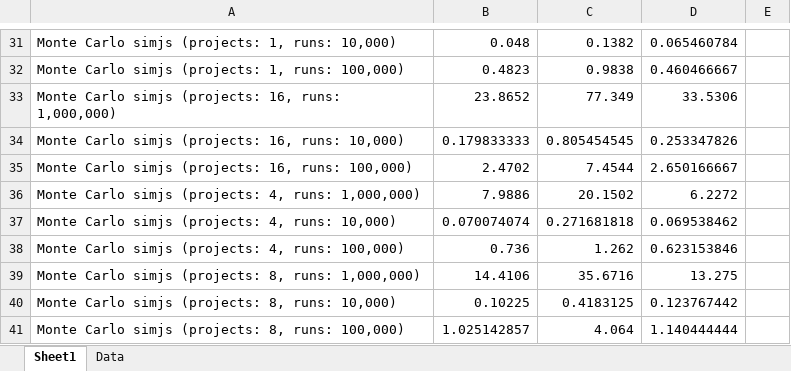
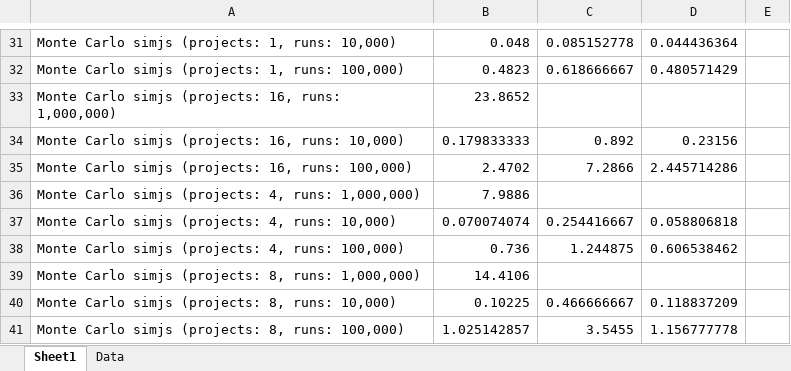
Before and after one commit to MichaReiser/parallel-es-example, an Excel workbook: benchmarks/benchmarks.xlsx, sheet Sheet1, drawn as a sheet; only a part is shown, gaps mark what is left out; values as stored, in another font and other column widths than the file's, no borders; charts and pictures not drawn; the diff covers the shown part only; the diff names each change by its address in the sheet, - before the commit and + after, or states it on an @@ line.

```diff
--- a/benchmarks/benchmarks.xlsx (sheet Sheet1)
+++ b/benchmarks/benchmarks.xlsx (sheet Sheet1)
-C31: 0.1382
+C31: 0.085152778
-D31: 0.065460784
+D31: 0.044436364
-C32: 0.9838
+C32: 0.618666667
-D32: 0.460466667
+D32: 0.480571429
-C33: 77.349
+C33: (empty)
-D33: 33.5306
+D33: (empty)
-C34: 0.805454545
+C34: 0.892
-D34: 0.253347826
+D34: 0.23156
-C35: 7.4544
+C35: 7.2866
-D35: 2.650166667
+D35: 2.445714286
-C36: 20.1502
+C36: (empty)
-D36: 6.2272
+D36: (empty)
-C37: 0.271681818
+C37: 0.254416667
-D37: 0.069538462
+D37: 0.058806818
-C38: 1.262
+C38: 1.244875
-D38: 0.623153846
+D38: 0.606538462
-C39: 35.6716
+C39: (empty)
-D39: 13.275
+D39: (empty)
-C40: 0.4183125
+C40: 0.466666667
-D40: 0.123767442
+D40: 0.118837209
-C41: 4.064
+C41: 3.5455
-D41: 1.140444444
+D41: 1.156777778
```
Also changed, not shown: 32 edited cells elsewhere in this sheet, sheet Data, charts or pictures, 7 other files.
